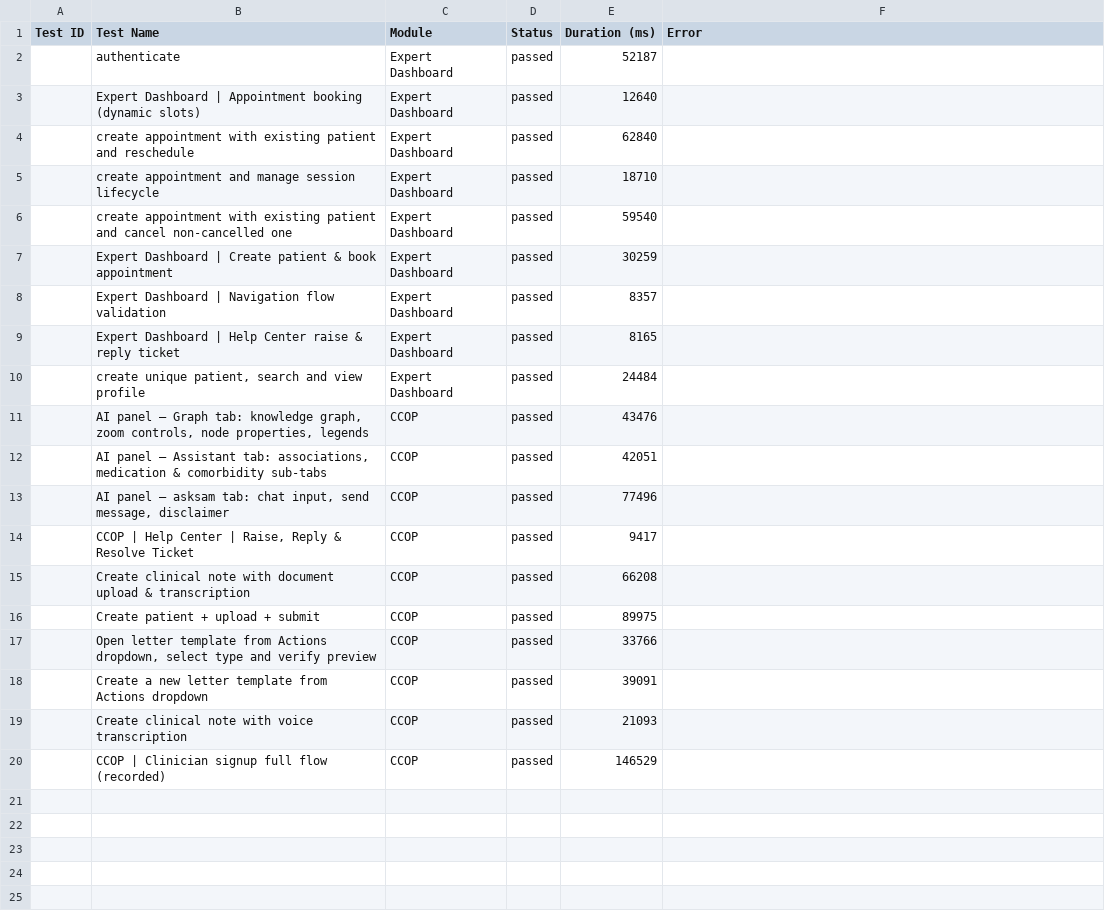
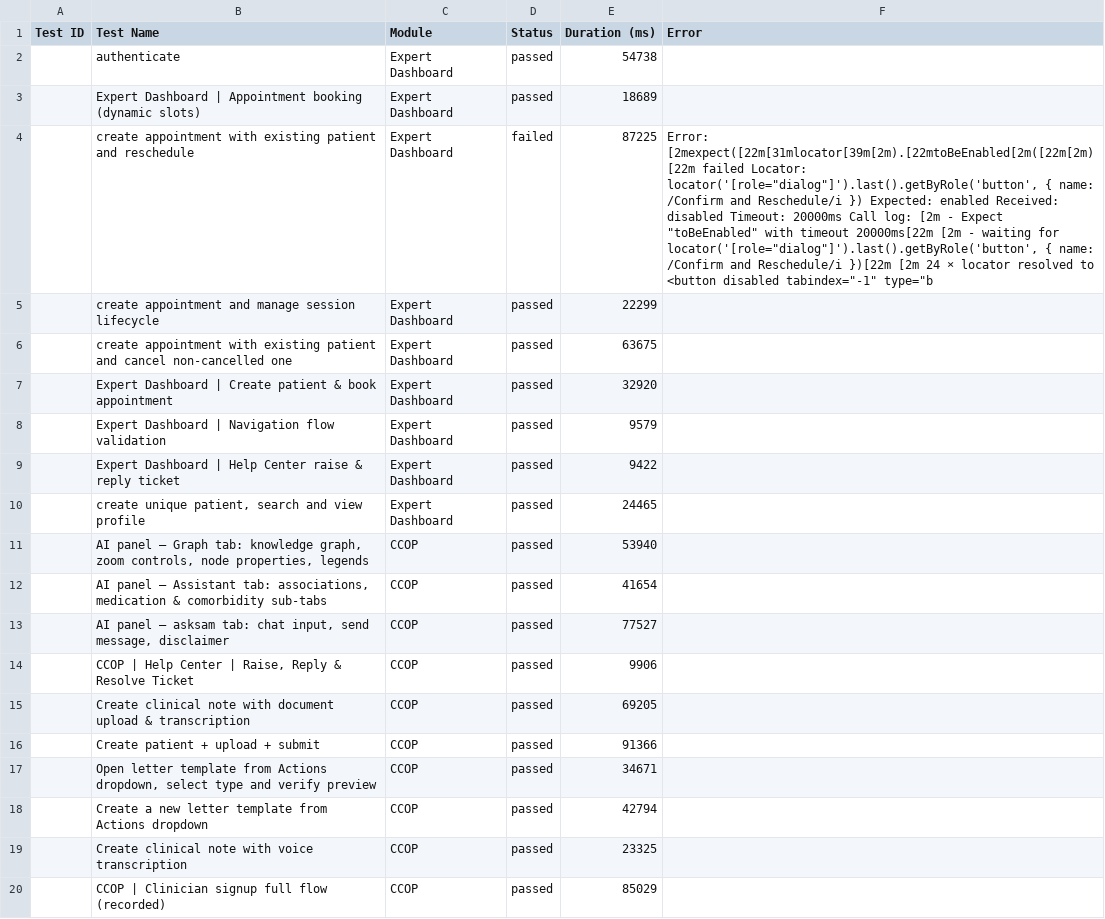
Before and after one commit to saira-uwc/asksam-automation-new, a CSV file: docs/exports/current-run.csv, drawn as a sheet; the diff names each change by its address in the sheet, - before the commit and + after, or states it on an @@ line.

```diff
--- a/docs/exports/current-run.csv
+++ b/docs/exports/current-run.csv
-E2 (Duration (ms)): 52187
+E2 (Duration (ms)): 54738
-E3 (Duration (ms)): 12640
+E3 (Duration (ms)): 18689
-D4 (Status): passed
+D4 (Status): failed
-E4 (Duration (ms)): 62840
+E4 (Duration (ms)): 87225
-F4 (Error): (empty)
+F4 (Error): Error: [2mexpect([22m[31mlocator[39m[2m).[22mtoBeEnabled[2m([22m[2m)[22m failed Locator: locator('[role="dialog"]').last().getByRole('button', { name: /Confirm and Reschedule/i }) Expected: enabled Received: disabled Timeout: 20000ms Call log: [2m - Expect "toBeEnabled" with timeout 20000ms[22m [2m - waiting for locator('[role="dialog"]').last().getByRole('button', { name: /Confirm and Reschedule/i })[22m [2m 24 × locator resolved to <button disabled tabindex="-1" type="b
-E5 (Duration (ms)): 18710
+E5 (Duration (ms)): 22299
-E6 (Duration (ms)): 59540
+E6 (Duration (ms)): 63675
-E7 (Duration (ms)): 30259
+E7 (Duration (ms)): 32920
-E8 (Duration (ms)): 8357
+E8 (Duration (ms)): 9579
-E9 (Duration (ms)): 8165
+E9 (Duration (ms)): 9422
-E10 (Duration (ms)): 24484
+E10 (Duration (ms)): 24465
-E11 (Duration (ms)): 43476
+E11 (Duration (ms)): 53940
-E12 (Duration (ms)): 42051
+E12 (Duration (ms)): 41654
-E13 (Duration (ms)): 77496
+E13 (Duration (ms)): 77527
-E14 (Duration (ms)): 9417
+E14 (Duration (ms)): 9906
-E15 (Duration (ms)): 66208
+E15 (Duration (ms)): 69205
-E16 (Duration (ms)): 89975
+E16 (Duration (ms)): 91366
-E17 (Duration (ms)): 33766
+E17 (Duration (ms)): 34671
-E18 (Duration (ms)): 39091
+E18 (Duration (ms)): 42794
-E19 (Duration (ms)): 21093
+E19 (Duration (ms)): 23325
-E20 (Duration (ms)): 146529
+E20 (Duration (ms)): 85029
```
Also changed, not shown: docs/exports/all-runs-summary.csv, 12 other files.
